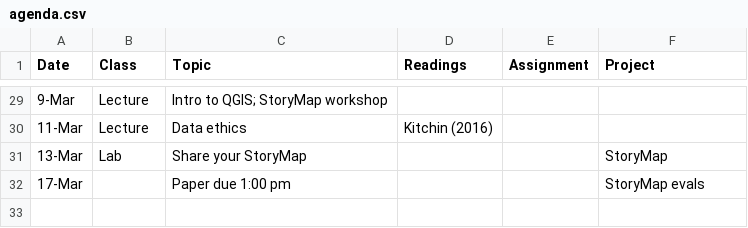
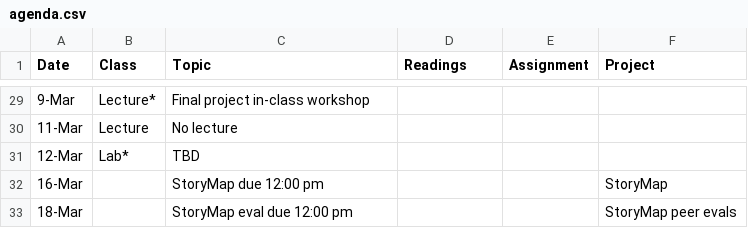
Before and after one commit to crd150/crd150.github.io, a CSV file: agenda.csv, drawn as a sheet; only a part is shown, gaps mark what is left out; the diff covers the shown part only.

```diff
--- a/agenda.csv
+++ b/agenda.csv
@@ -29,4 +29,5 @@
-9-Mar,Lecture,Intro to QGIS; StoryMap workshop,,,
-11-Mar,Lecture,Data ethics,Kitchin (2016),,
-13-Mar,Lab,Share your StoryMap,,,StoryMap
-17-Mar,,Paper due 1:00 pm,,,StoryMap evals
+9-Mar,Lecture*,Final project in-class workshop,,,
+11-Mar,Lecture,No lecture,,,
+12-Mar,Lab*,TBD,,,
+16-Mar,,StoryMap due 12:00 pm,,,StoryMap
+18-Mar,,StoryMap eval due 12:00 pm,,,StoryMap peer evals
```
Also changed, not shown: 16 added rows, 16 removed rows and 34 edited cells elsewhere in this file, 22 other files.
